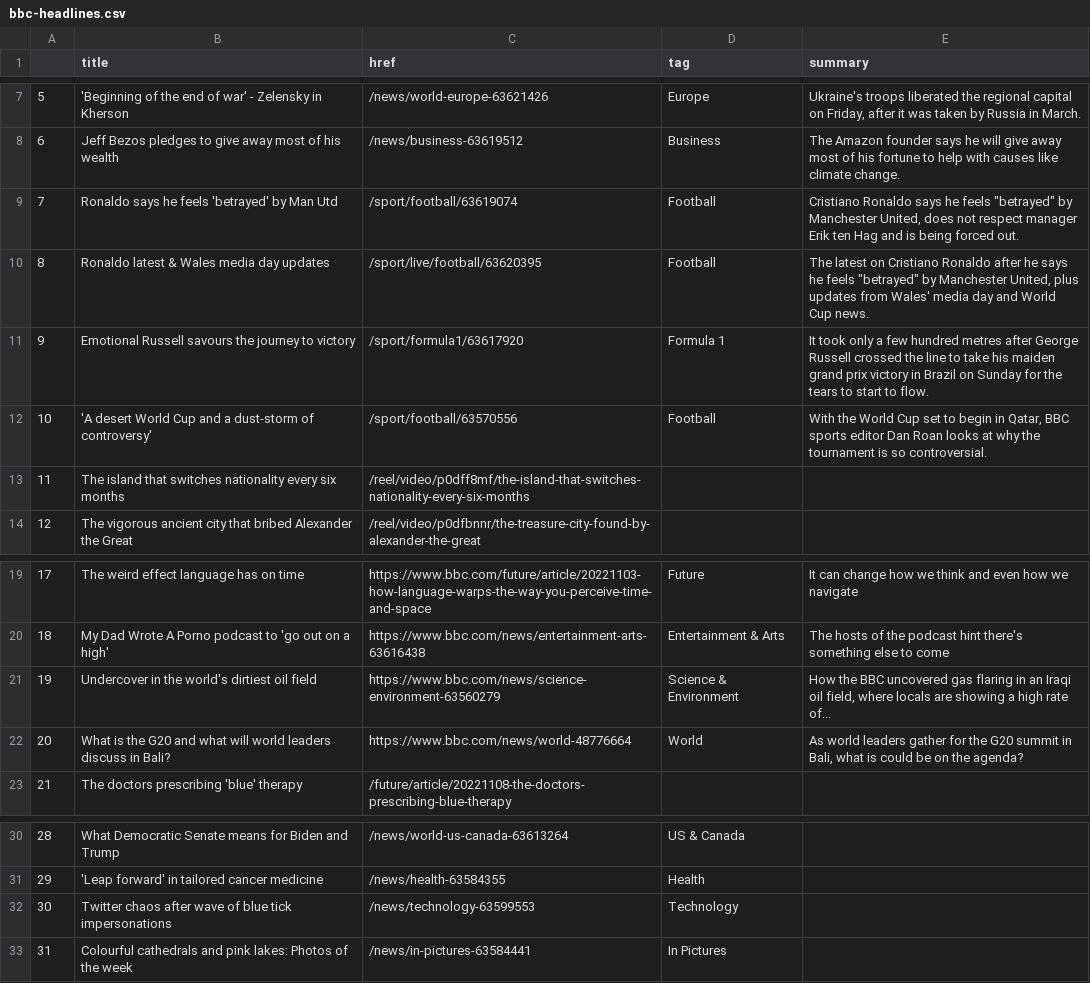
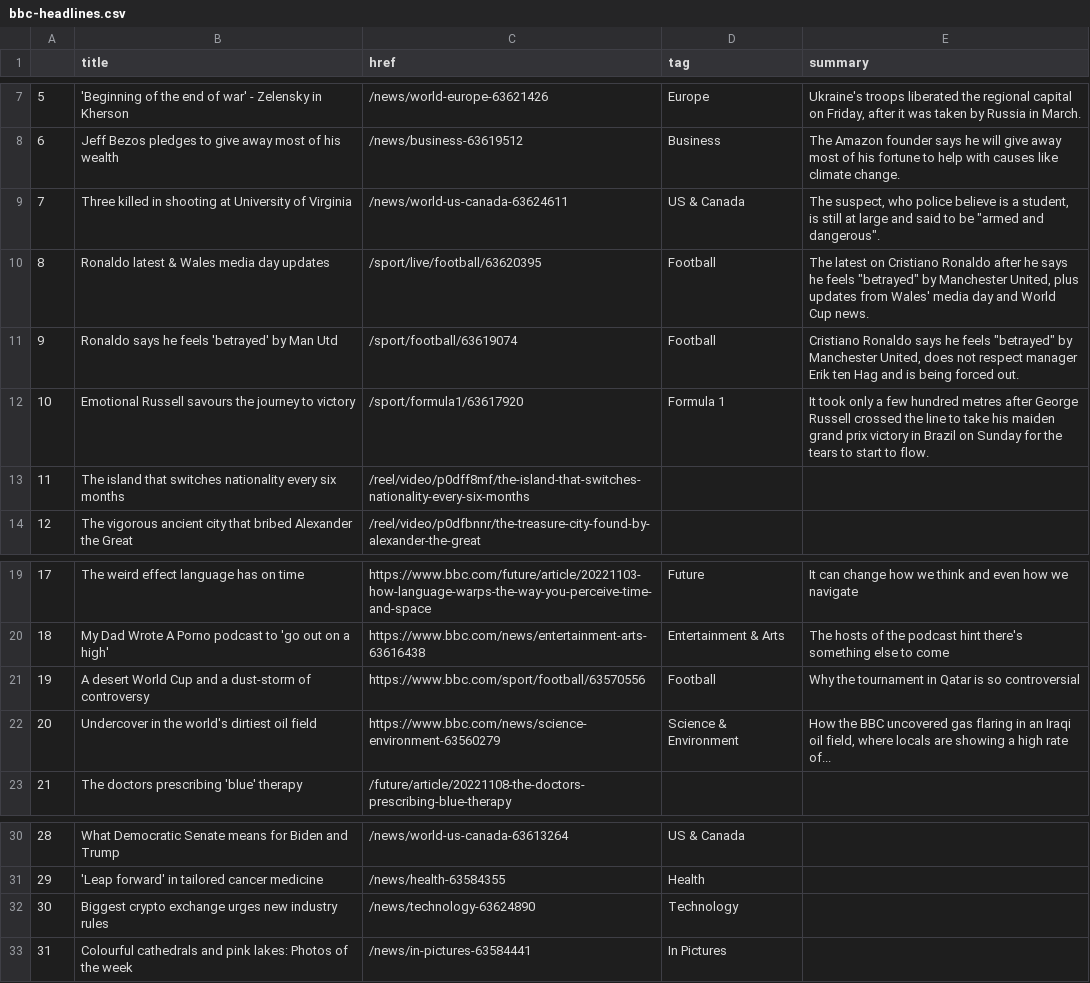
Before and after one commit to zhaoying2931/automatic-scraper, a CSV file: bbc-headlines.csv, drawn as a sheet; only a part is shown, gaps mark what is left out.

```diff
--- a/bbc-headlines.csv
+++ b/bbc-headlines.csv
@@ -8,6 +8,6 @@
 6,Jeff Bezos pledges to give away most of his wealth,/news/business-63619512,Business,The Amazon founder says he will give away most of his fortune to help with causes like climate change.
-7,Ronaldo says he feels 'betrayed' by Man Utd,/sport/football/63619074,Football,"Cristiano Ronaldo says he feels ""betrayed"" by Manchester United, does not respect manager Erik ten Hag and is being forced out."
+7,Three killed in shooting at University of Virginia,/news/world-us-canada-63624611,US & Canada,"The suspect, who police believe is a student, is still at large and said to be ""armed and dangerous""."
 8,Ronaldo latest & Wales media day updates,/sport/live/football/63620395,Football,"The latest on Cristiano Ronaldo after he says he feels ""betrayed"" by Manchester United, plus updates from Wales' media day and World Cup news."
-9,Emotional Russell savours the journey to victory,/sport/formula1/63617920,Formula 1,It took only a few hundred metres after George Russell crossed the line to take his maiden grand prix victory in Brazil on Sunday for the tears to start to flow.
-10,'A desert World Cup and a dust-storm of controversy',/sport/football/63570556,Football,"With the World Cup set to begin in Qatar, BBC sports editor Dan Roan looks at why the tournament is so controversial."
+9,Ronaldo says he feels 'betrayed' by Man Utd,/sport/football/63619074,Football,"Cristiano Ronaldo says he feels ""betrayed"" by Manchester United, does not respect manager Erik ten Hag and is being forced out."
+10,Emotional Russell savours the journey to victory,/sport/formula1/63617920,Formula 1,It took only a few hundred metres after George Russell crossed the line to take his maiden grand prix victory in Brazil on Sunday for the tears to start to flow.
 11,The island that switches nationality every six months,/reel/video/p0dff8mf/the-island-that-switches-nationality-every-six-months,,
@@ -20,4 +20,4 @@
 18,My Dad Wrote A Porno podcast to 'go out on a high',https://www.bbc.com/news/entertainment-arts-63616438,Entertainment & Arts,The hosts of the podcast hint there's something else to come
-19,Undercover in the world's dirtiest oil field,https://www.bbc.com/news/science-environment-63560279,Science & Environment,"How the BBC uncovered gas flaring in an Iraqi oil field, where locals are showing a high rate of..."
-20,What is the G20 and what will world leaders discuss in Bali?,https://www.bbc.com/news/world-48776664,World,"As world leaders gather for the G20 summit in Bali, what is could be on the agenda?"
+19,A desert World Cup and a dust-storm of controversy,https://www.bbc.com/sport/football/63570556,Football,Why the tournament in Qatar is so controversial
+20,Undercover in the world's dirtiest oil field,https://www.bbc.com/news/science-environment-63560279,Science & Environment,"How the BBC uncovered gas flaring in an Iraqi oil field, where locals are showing a high rate of..."
 21,The doctors prescribing 'blue' therapy,/future/article/20221108-the-doctors-prescribing-blue-therapy,,
@@ -31,3 +31,3 @@
 29,'Leap forward' in tailored cancer medicine,/news/health-63584355,Health,
-30,Twitter chaos after wave of blue tick impersonations,/news/technology-63599553,Technology,
+30,Biggest crypto exchange urges new industry rules,/news/technology-63624890,Technology,
 31,Colourful cathedrals and pink lakes: Photos of the week,/news/in-pictures-63584441,In Pictures,
```
